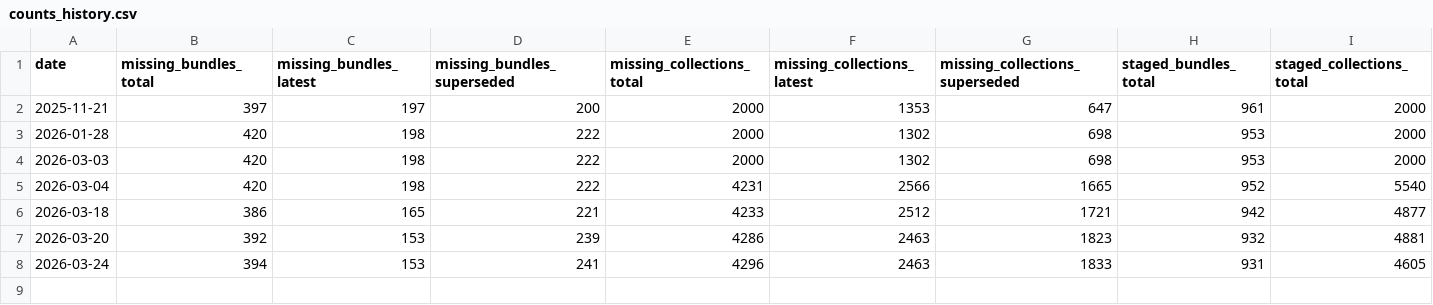
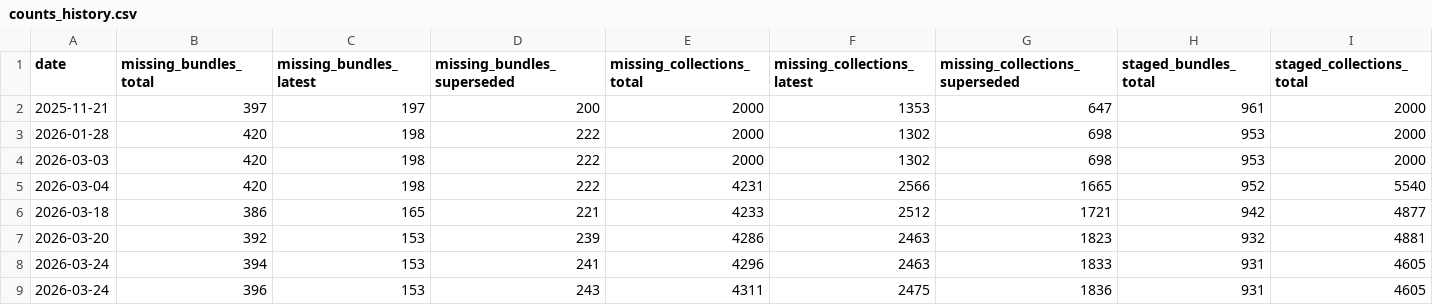
Before and after one commit to NASA-PDS/registry, a CSV file: docs/status/counts_history.csv, drawn as a sheet; the diff names each change by its address in the sheet, - before the commit and + after, or states it on an @@ line.

```diff
--- a/docs/status/counts_history.csv
+++ b/docs/status/counts_history.csv
+row 9: 2026-03-24 | 396 | 153 | 243 | 4311 | 2475 | 1836 | 931 | 4605
```
Also changed, not shown: docs/status/missing_bundles_in_registry.csv, docs/status/missing_collections_in_registry.csv, 3 other files.
